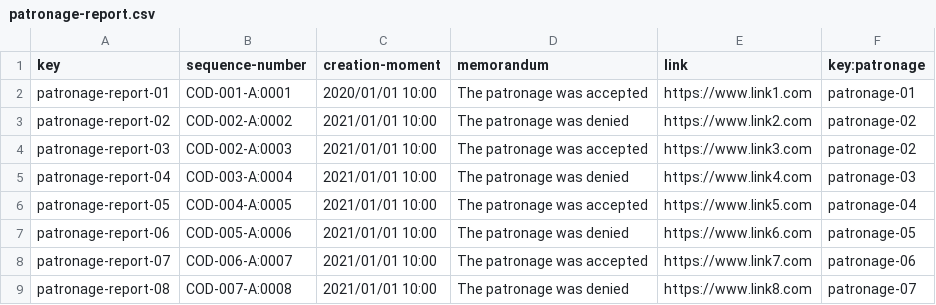
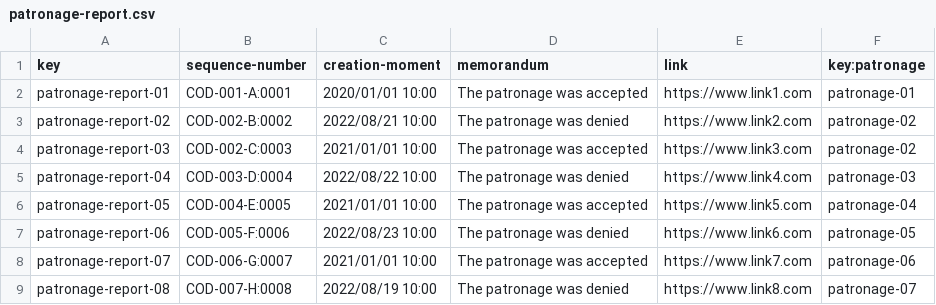
Before and after one commit to danmarsua1/Acme-Recipes, a CSV file: src/main/webapp/WEB-INF/resources/sample-data/patronage-report.csv, drawn as a sheet.

```diff
--- a/src/main/webapp/WEB-INF/resources/sample-data/patronage-report.csv
+++ b/src/main/webapp/WEB-INF/resources/sample-data/patronage-report.csv
@@ -2,8 +2,8 @@ key,sequence-number,creation-moment,memorandum,link,key:patronage
 patronage-report-01,COD-001-A:0001,2020/01/01 10:00,The patronage was accepted,https://www.link1.com,patronage-01
-patronage-report-02,COD-002-A:0002,2021/01/01 10:00,The patronage was denied,https://www.link2.com,patronage-02
-patronage-report-03,COD-002-A:0003,2021/01/01 10:00,The patronage was accepted,https://www.link3.com,patronage-02
-patronage-report-04,COD-003-A:0004,2021/01/01 10:00,The patronage was denied,https://www.link4.com,patronage-03
-patronage-report-05,COD-004-A:0005,2021/01/01 10:00,The patronage was accepted,https://www.link5.com,patronage-04
-patronage-report-06,COD-005-A:0006,2021/01/01 10:00,The patronage was denied,https://www.link6.com,patronage-05
-patronage-report-07,COD-006-A:0007,2021/01/01 10:00,The patronage was accepted,https://www.link7.com,patronage-06
-patronage-report-08,COD-007-A:0008,2021/01/01 10:00,The patronage was denied,https://www.link8.com,patronage-07
+patronage-report-02,COD-002-B:0002,2022/08/21 10:00,The patronage was denied,https://www.link2.com,patronage-02
+patronage-report-03,COD-002-C:0003,2021/01/01 10:00,The patronage was accepted,https://www.link3.com,patronage-02
+patronage-report-04,COD-003-D:0004,2022/08/22 10:00,The patronage was denied,https://www.link4.com,patronage-03
+patronage-report-05,COD-004-E:0005,2021/01/01 10:00,The patronage was accepted,https://www.link5.com,patronage-04
+patronage-report-06,COD-005-F:0006,2022/08/23 10:00,The patronage was denied,https://www.link6.com,patronage-05
+patronage-report-07,COD-006-G:0007,2021/01/01 10:00,The patronage was accepted,https://www.link7.com,patronage-06
+patronage-report-08,COD-007-H:0008,2022/08/19 10:00,The patronage was denied,https://www.link8.com,patronage-07
```
Also changed, not shown: src/main/webapp/WEB-INF/resources/sample-data/patronage.csv, src/main/webapp/WEB-INF/resources/sample-data/toolkit.csv, 14 other files.
